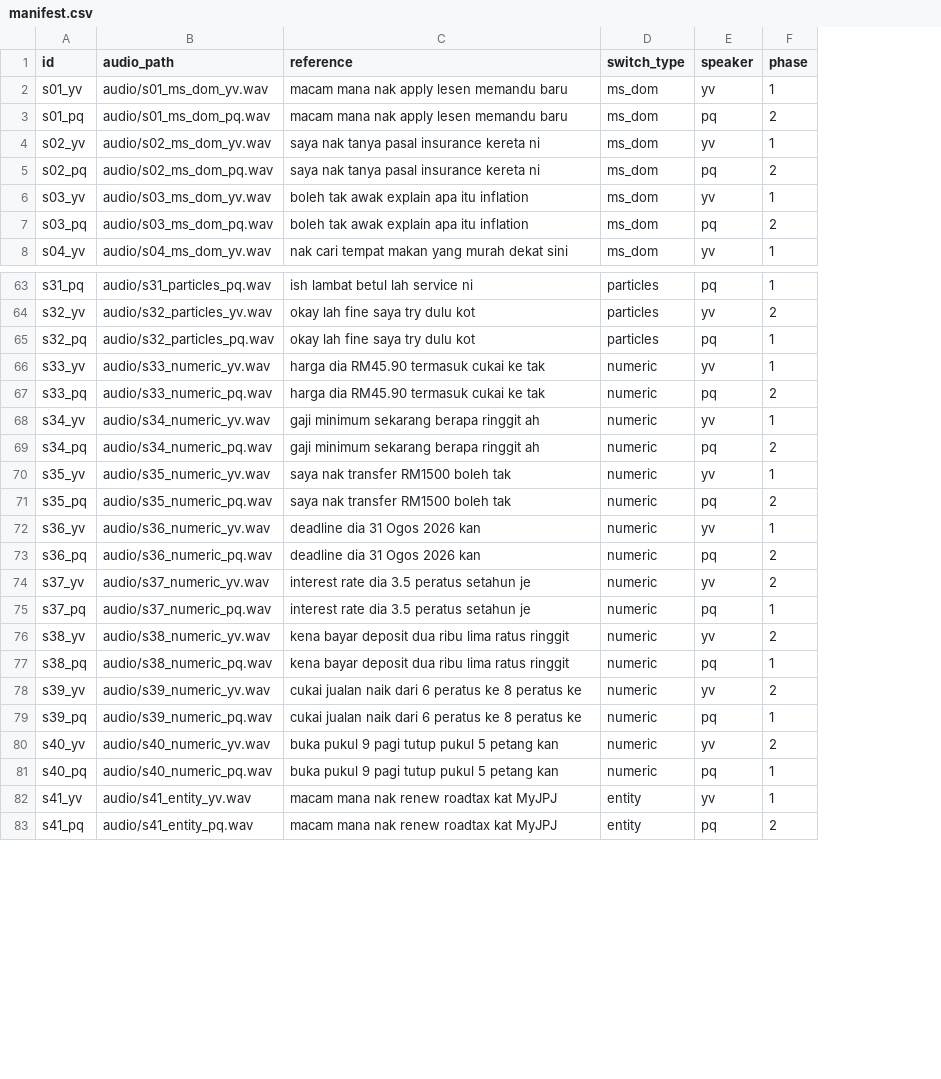
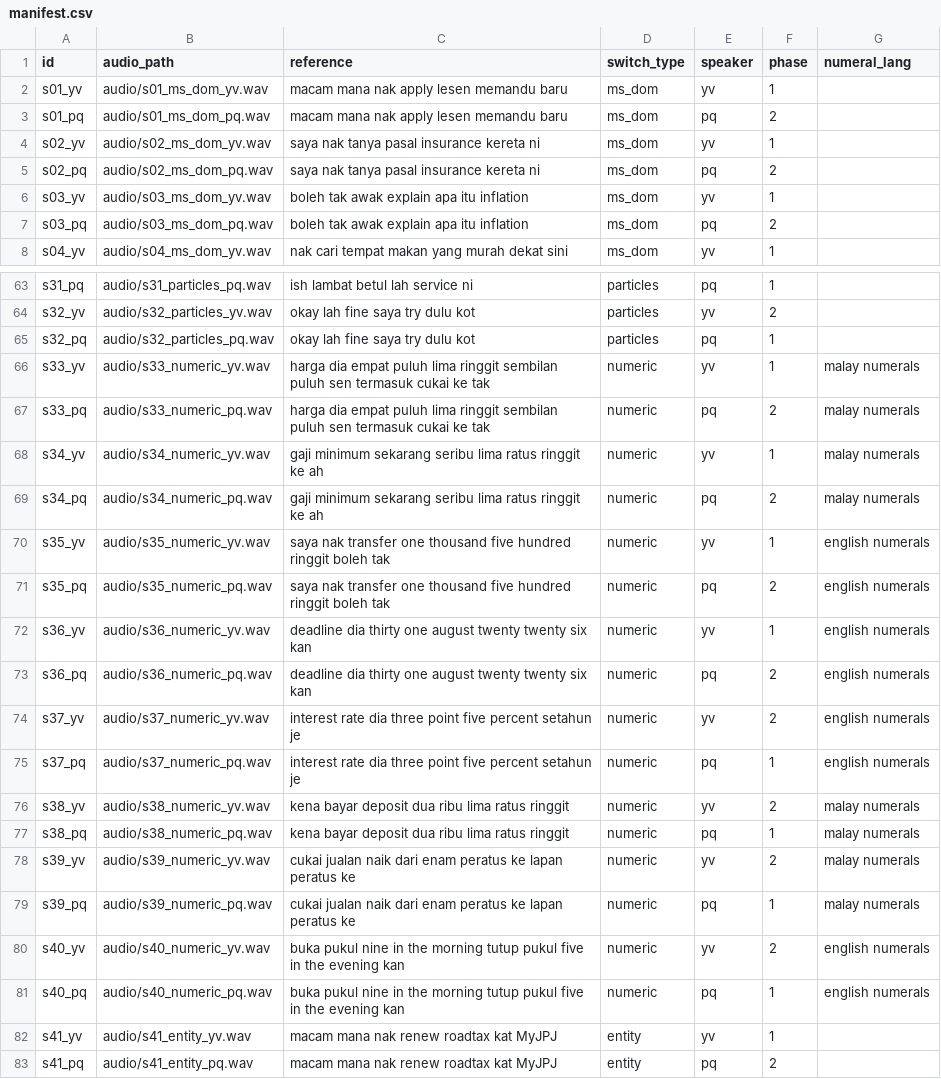
Before and after one commit to yongvay/NLP-BorakBot, a CSV file: eval/speech/manifest.csv, drawn as a sheet; only a part is shown, gaps mark what is left out; the diff names each change by its address in the sheet, - before the commit and + after, or states it on an @@ line.

```diff
--- a/eval/speech/manifest.csv
+++ b/eval/speech/manifest.csv
+column G (numeral_lang), rows 66-81: malay numerals | malay numerals | malay numerals | malay numerals | english numerals | english numerals | english numerals | english numerals | english numerals | english numerals | malay numerals | malay numerals | malay numerals | malay numerals | english numerals | english numerals
-C66:C67 (reference): harga dia RM45.90 termasuk cukai…
+C66:C67 (reference): harga dia empat puluh lima ringgit sembilan puluh sen termasuk cukai…
-C68:C69 (reference): …minimum sekarang berapa ringgit ah
+C68:C69 (reference): …minimum sekarang seribu lima ratus ringgit ke ah
-C70:C71 (reference): …nak transfer RM1500 boleh tak
+C70:C71 (reference): …nak transfer one thousand five hundred ringgit boleh tak
-C72:C73 (reference): deadline dia 31 Ogos 2026 kan
+C72:C73 (reference): deadline dia thirty one august twenty twenty six kan
-C74:C75 (reference): …rate dia 3.5 peratus setahun je
+C74:C75 (reference): …rate dia three point five percent setahun je
-C78:C79 (reference): …naik dari 6 peratus ke 8 peratus ke
+C78:C79 (reference): …naik dari enam peratus ke lapan peratus ke
-C80:C81 (reference): buka pukul 9 pagi tutup pukul 5 petang kan
+C80:C81 (reference): buka pukul nine in the morning tutup pukul five in the evening kan
```
Also changed, not shown: 6 other files.
